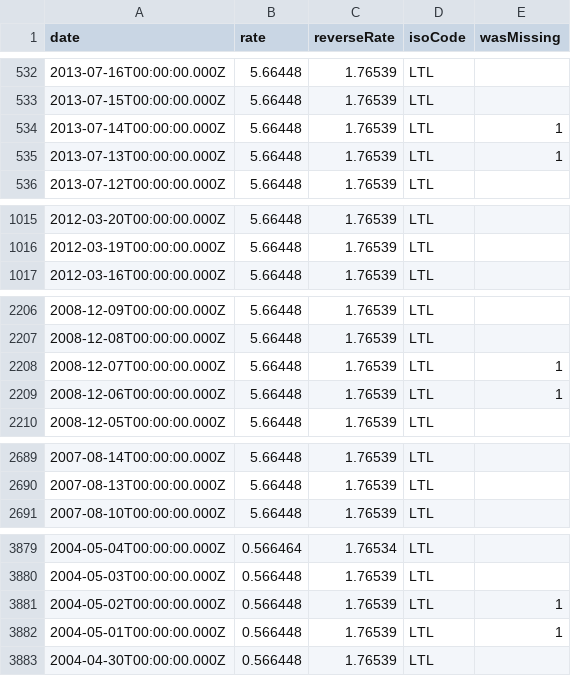
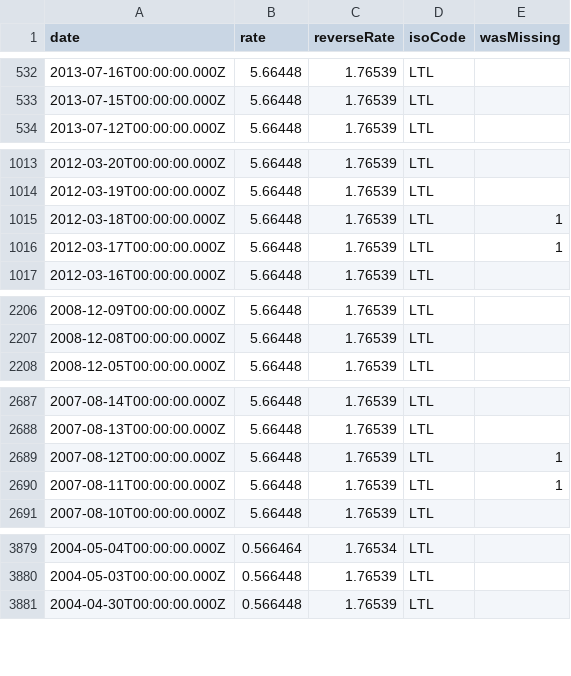
Before and after one commit to LubomirGeorgiev/bnb-currency-exchange-rates, a CSV file: data/LTL.csv, drawn as a sheet; only a part is shown, gaps mark what is left out; removed rows and columns are numbered as before the commit, all else as after; the diff covers the shown part only; the diff names each change by its address in the sheet, - before the commit and + after, or states it on an @@ line.

```diff
--- a/data/LTL.csv
+++ b/data/LTL.csv
-row 534: 2013-07-14T00:00:00.000Z | 5.66448 | 1.76539 | LTL | 1
-row 535: 2013-07-13T00:00:00.000Z | 5.66448 | 1.76539 | LTL | 1
+row 1015: 2012-03-18T00:00:00.000Z | 5.66448 | 1.76539 | LTL | 1
+row 1016: 2012-03-17T00:00:00.000Z | 5.66448 | 1.76539 | LTL | 1
-row 2208: 2008-12-07T00:00:00.000Z | 5.66448 | 1.76539 | LTL | 1
-row 2209: 2008-12-06T00:00:00.000Z | 5.66448 | 1.76539 | LTL | 1
+row 2689: 2007-08-12T00:00:00.000Z | 5.66448 | 1.76539 | LTL | 1
+row 2690: 2007-08-11T00:00:00.000Z | 5.66448 | 1.76539 | LTL | 1
-row 3881: 2004-05-02T00:00:00.000Z | 0.566448 | 1.76539 | LTL | 1
-row 3882: 2004-05-01T00:00:00.000Z | 0.566448 | 1.76539 | LTL | 1
```
Also changed, not shown: 2 added rows and 1 removed row elsewhere in this file, data/BRL.csv, data/ISK.csv, 39 other files.
